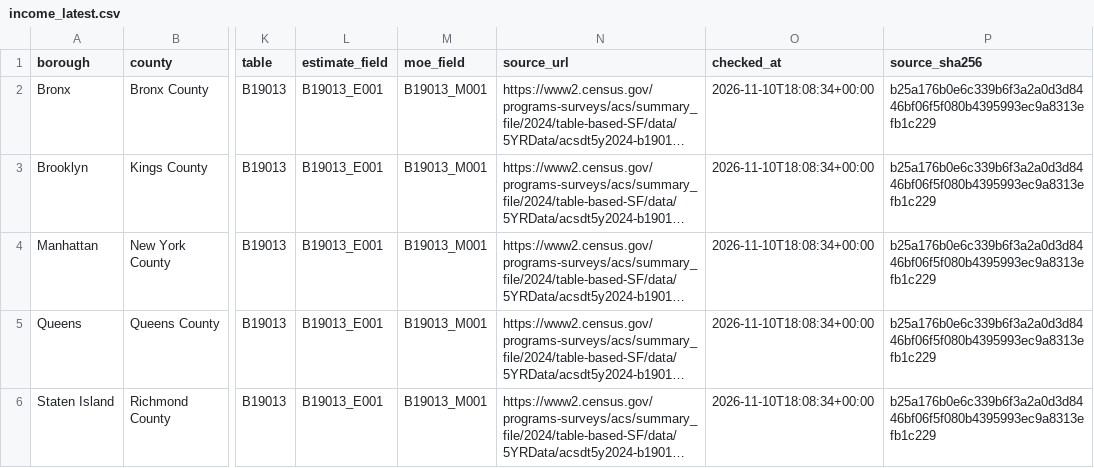
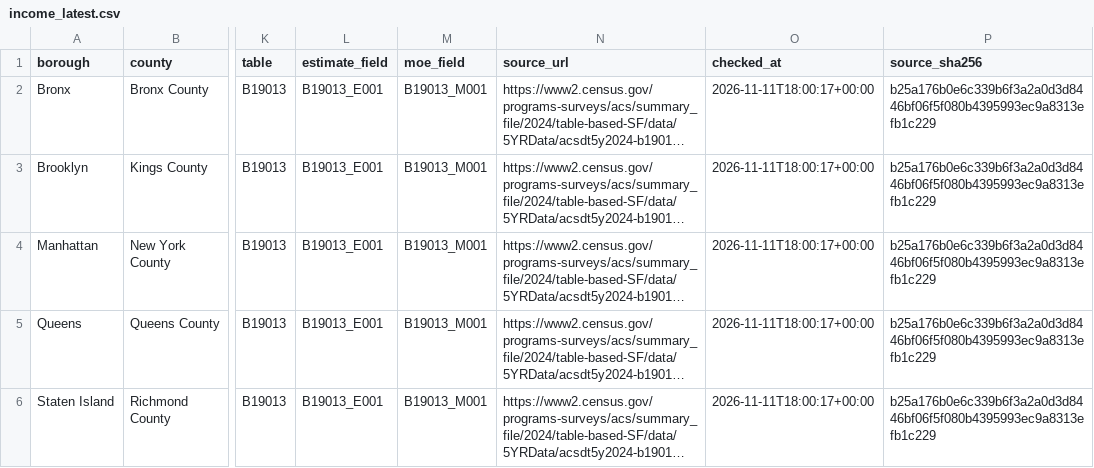
Before and after one commit to Roo100/NYC-political-demographic-map, a CSV file: data/income_latest.csv, drawn as a sheet; only a part is shown, gaps mark what is left out; long unchanged cells end in …; the diff names each change by its address in the sheet, - before the commit and + after, or states it on an @@ line.

```diff
--- a/data/income_latest.csv
+++ b/data/income_latest.csv
-O2:O6 (checked_at): 2026-11-10T18:08:34+00:00
+O2:O6 (checked_at): 2026-11-11T18:00:17+00:00
```
Also changed, not shown: 1 other file.
